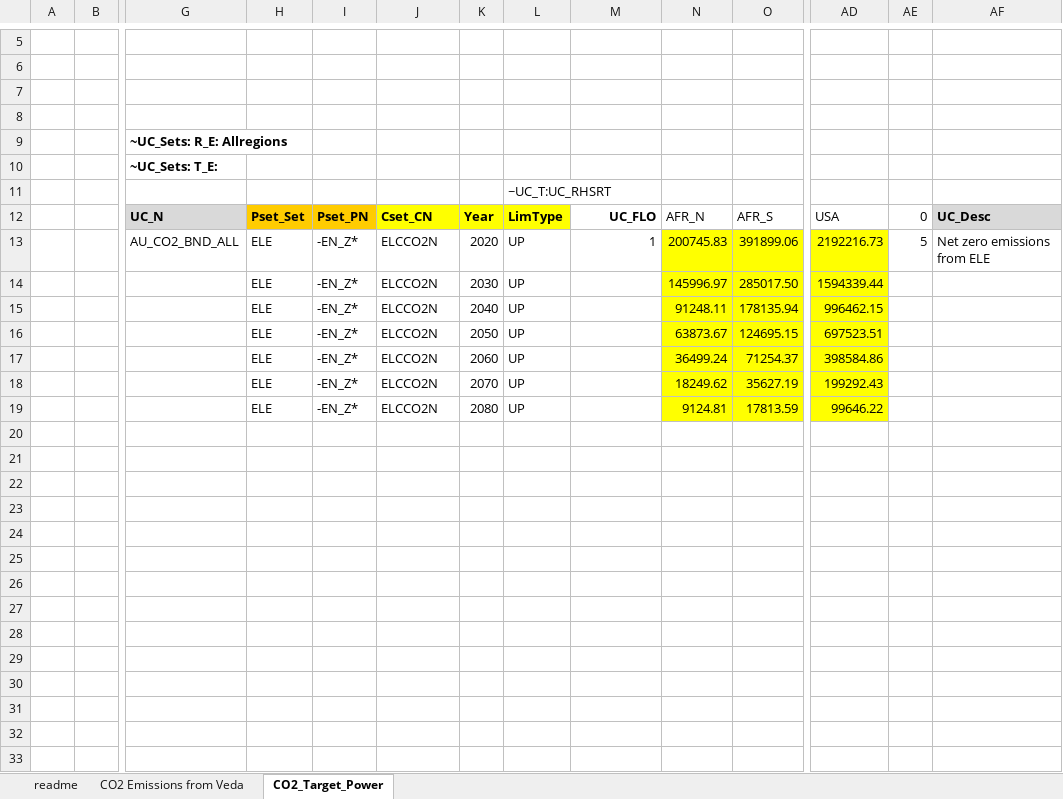
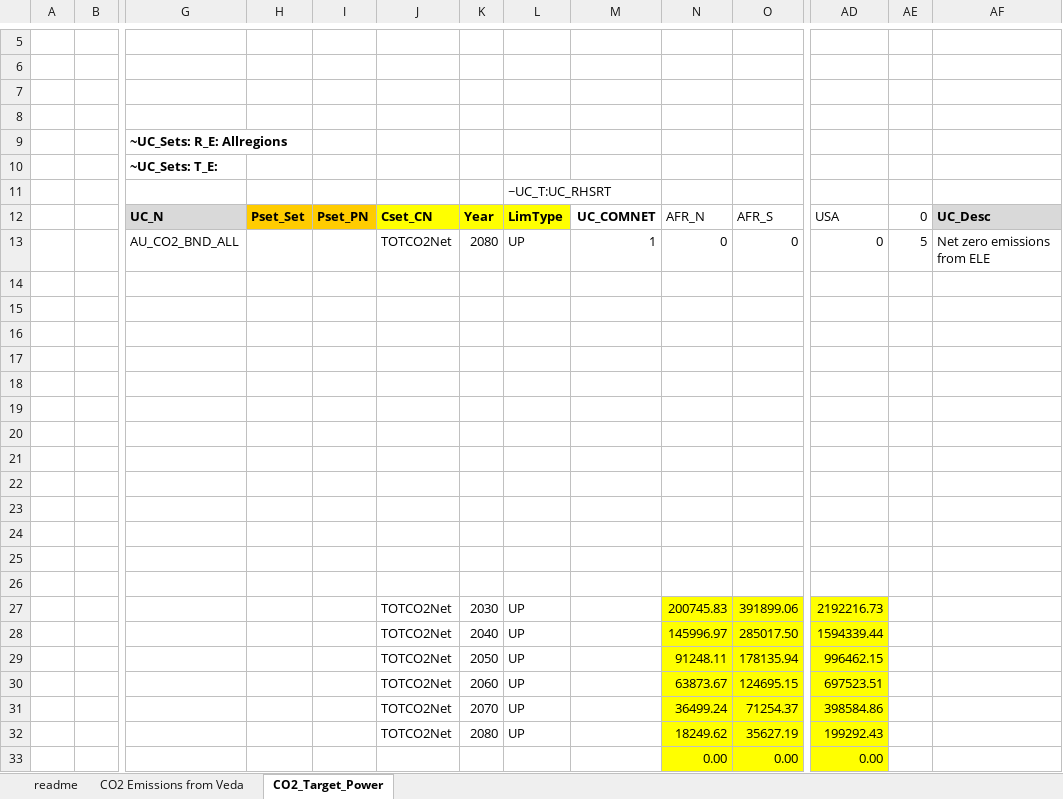
Before and after one commit to MMobir/test2, an Excel workbook: SuppXLS/Scen_NetEmissionsBound.xlsx, sheet CO2_Target_Power, drawn as a sheet; only a part is shown, gaps mark what is left out; values as stored, in another font and other column widths than the file's, no borders; removed rows and columns are numbered as before the commit, all else as after; rows hold the shown columns only; the diff names each change by its address in the sheet, - before the commit and + after, or states it on an @@ line.

```diff
--- a/SuppXLS/Scen_NetEmissionsBound.xlsx (sheet CO2_Target_Power)
+++ b/SuppXLS/Scen_NetEmissionsBound.xlsx (sheet CO2_Target_Power)
-M12: UC_FLO
+M12: UC_COMNET
+row 13:  |  | AU_CO2_BND_ALL |  |  | TOTCO2Net | 2080 | UP | 1 | 0 | 0 | 0 | 5 | Net zero emissions from ELE
+row 14: (empty)
+row 15: (empty)
+row 16: (empty)
+row 17: (empty)
+row 18: (empty)
+row 19: (empty)
+row 20: (empty)
+row 21: (empty)
+row 22: (empty)
+row 23: (empty)
+row 24: (empty)
+row 25: (empty)
+row 26: (empty)
-G27: AU_CO2_BND_ALL
+G27: (empty)
-H27:H32: ELE
+H27:H32: (empty)
-I27:I32: -EN_Z*
+I27:I32: (empty)
-J27:J32: ELCCO2N
+J27:J32: TOTCO2Net
-K27: 2020
+K27: 2030
-M27: 1
+M27: (empty)
-AE27: 5
+AE27: (empty)
-AF27: Net zero emissions from ELE
+AF27: (empty)
-K28: 2030
+K28: 2040
-K29: 2040
+K29: 2050
-K30: 2050
+K30: 2060
-K31: 2060
+K31: 2070
-K32: 2070
+K32: 2080
-row 19:  |  |  | ELE | -EN_Z* | ELCCO2N | 2080 | UP |  | 9124.81 | 17813.59 | 99646.22
+row 33:  |  |  |  |  |  |  |  |  | 0.00 | 0.00 | 0.00
```
Also changed, not shown: SuppXLS/Scen_MIG-RE-NatLevUCs.xlsx, SuppXLS/Scen_NewPlants_O-MCosts.xlsx, 6 other files.
